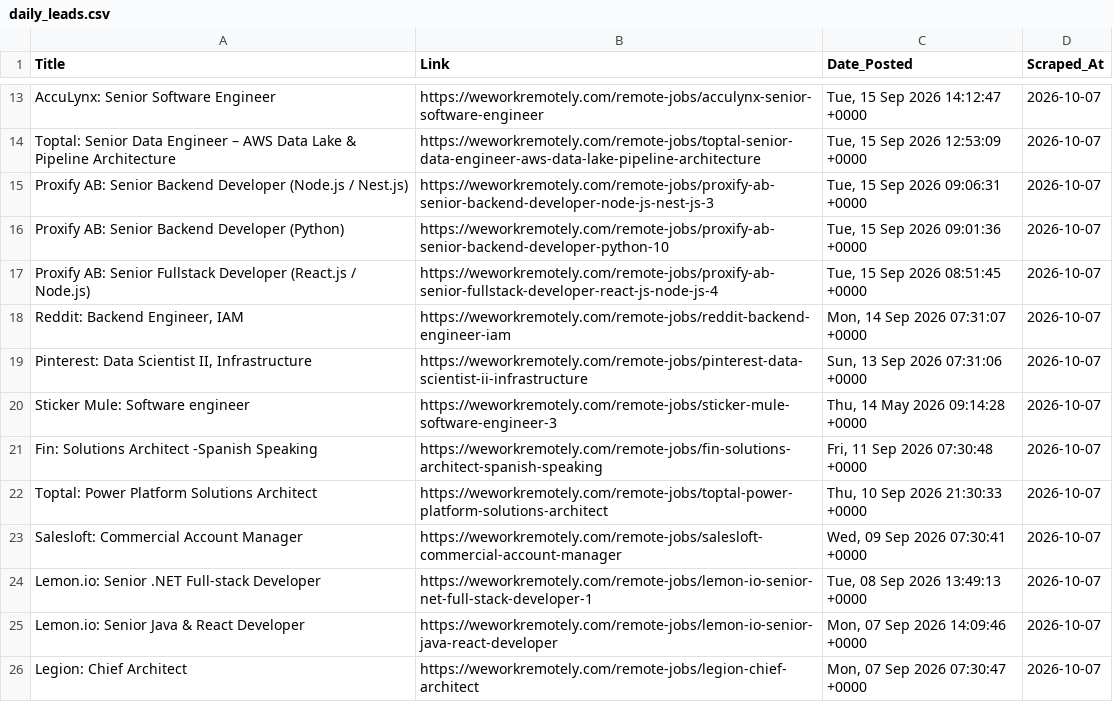
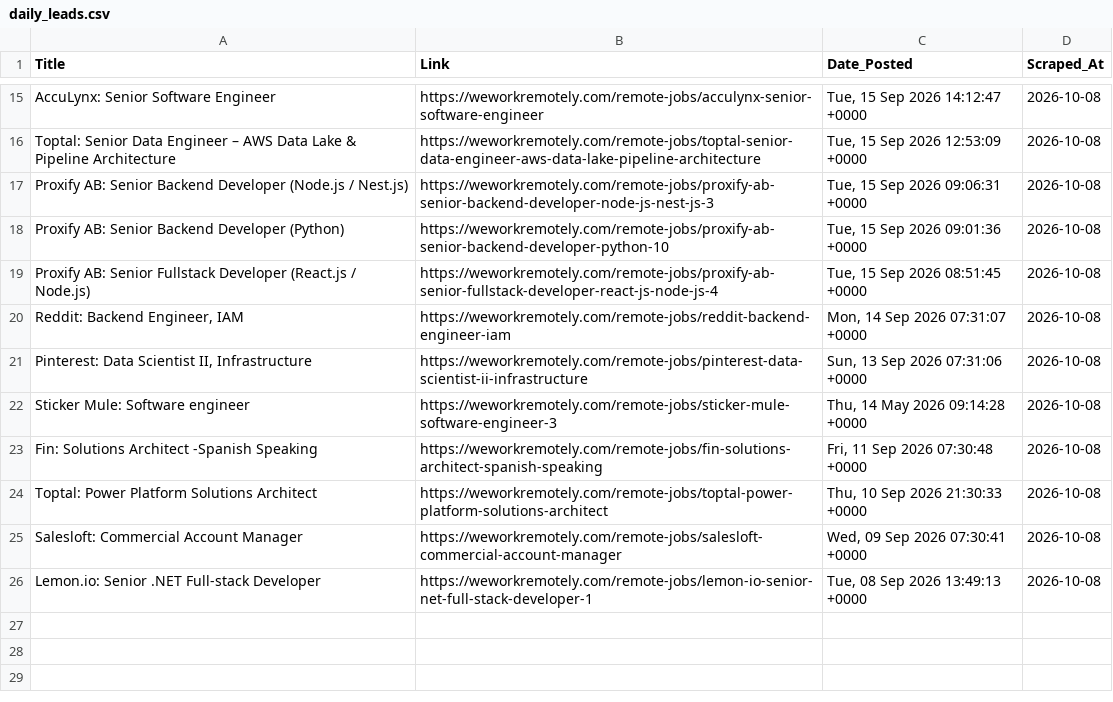
Before and after one commit to Aravindsetti77/data-goldmine, a CSV file: daily_leads.csv, drawn as a sheet; only a part is shown, gaps mark what is left out; removed rows and columns are numbered as before the commit, all else as after; the diff covers the shown part only; the diff names each change by its address in the sheet, - before the commit and + after, or states it on an @@ line.

```diff
--- a/daily_leads.csv
+++ b/daily_leads.csv
-D15:D26 (Scraped_At): 2026-10-07
+D15:D26 (Scraped_At): 2026-10-08
-row 25: Lemon.io: Senior Java & React Developer | https://weworkremotely.com/remote-jobs/lemon-io-senior-java-react-developer | Mon, 07 Sep 2026 14:09:46 +0000 | 2026-10-07
-row 26: Legion: Chief Architect | https://weworkremotely.com/remote-jobs/legion-chief-architect | Mon, 07 Sep 2026 07:30:47 +0000 | 2026-10-07
```
Also changed, not shown: 2 added rows and 11 edited cells elsewhere in this file.
